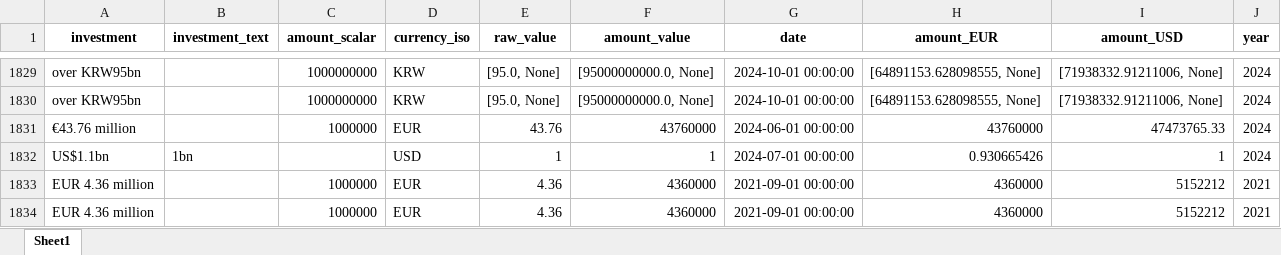
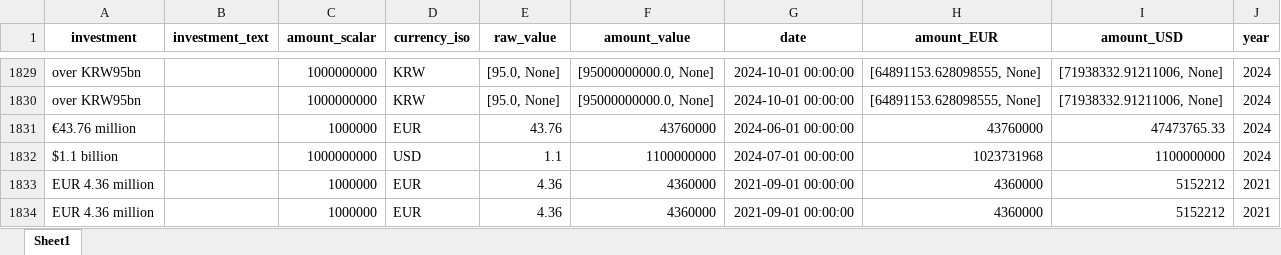
Before and after one commit to benmcwilliams/tuone-core, an Excel workbook: reconcile/storage/output/check_investments.xlsx, sheet Sheet1, drawn as a sheet; only a part is shown, gaps mark what is left out; values as stored, in another font and other column widths than the file's, no borders; removed rows and columns are numbered as before the commit, all else as after; the diff names each change by its address in the sheet, - before the commit and + after, or states it on an @@ line.

```diff
--- a/reconcile/storage/output/check_investments.xlsx (sheet Sheet1)
+++ b/reconcile/storage/output/check_investments.xlsx (sheet Sheet1)
-row 1832: US$1.1bn | 1bn |  | USD | 1 | 1 | 2024-07-01 00:00:00 | 0.930665426 | 1 | 2024
+row 1832: $1.1 billion |  | 1000000000 | USD | 1.1 | 1100000000 | 2024-07-01 00:00:00 | 1023731968 | 1100000000 | 2024
```
Also changed, not shown: reconcile/storage/output/clean-investment-funds-factory.xlsx, reconcile/storage/output/factory-technological-clean-capacities-investments.xlsx, 9 other files.
